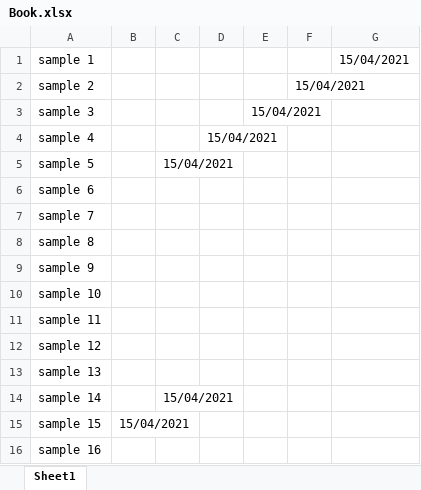
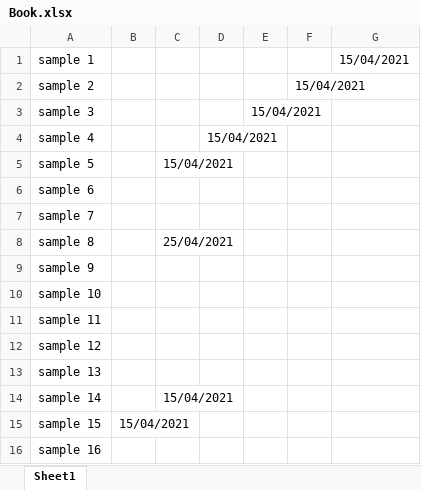
Before and after one commit to hamed6/vocab, an Excel workbook: Book.xlsx, sheet Sheet1, drawn as a sheet; values as stored, in another font and other column widths than the file's, no borders; the diff names each change by its address in the sheet, - before the commit and + after, or states it on an @@ line.

```diff
--- a/Book.xlsx (sheet Sheet1)
+++ b/Book.xlsx (sheet Sheet1)
-C8: (empty)
+C8: 25/04/2021
```
Also changed, not shown: 1 other file.
